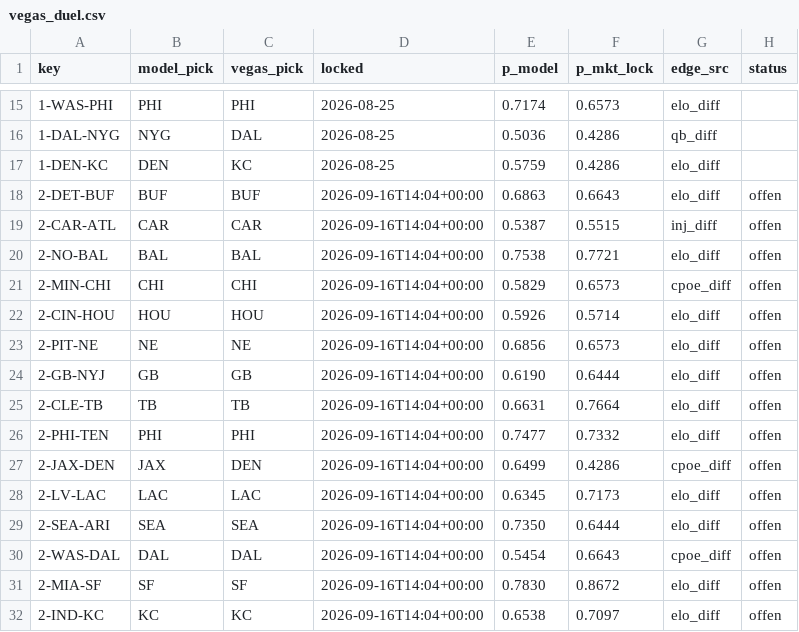
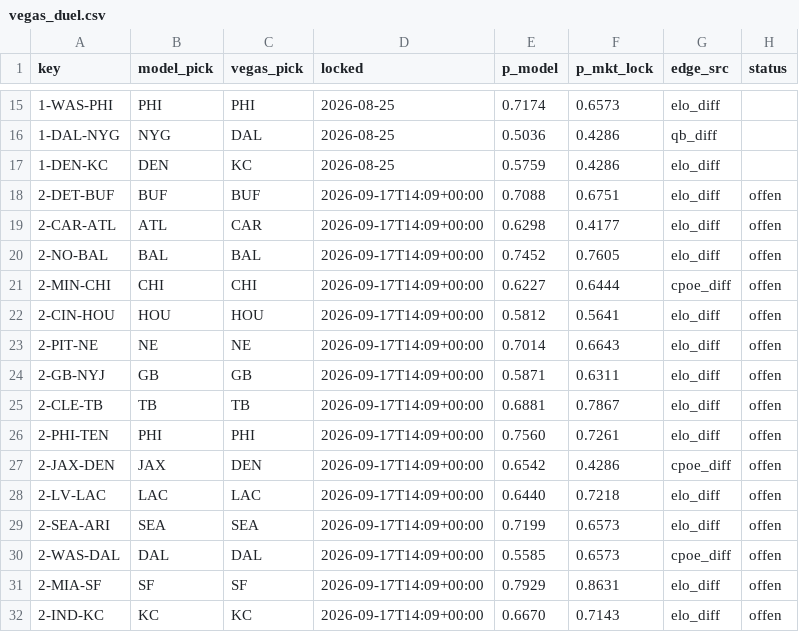
Before and after one commit to Cako18/gridiron-data, a CSV file: data/vegas_duel.csv, drawn as a sheet; only a part is shown, gaps mark what is left out; the diff covers the shown part only.

```diff
--- a/data/vegas_duel.csv
+++ b/data/vegas_duel.csv
@@ -17,16 +17,16 @@ key,model_pick,vegas_pick,locked,p_model,p_mkt_lock,edge_src,status
 1-DEN-KC,DEN,KC,2026-08-25,0.5759,0.4286,elo_diff,
-2-DET-BUF,BUF,BUF,2026-09-16T14:04+00:00,0.6863,0.6643,elo_diff,offen
-2-CAR-ATL,CAR,CAR,2026-09-16T14:04+00:00,0.5387,0.5515,inj_diff,offen
-2-NO-BAL,BAL,BAL,2026-09-16T14:04+00:00,0.7538,0.7721,elo_diff,offen
-2-MIN-CHI,CHI,CHI,2026-09-16T14:04+00:00,0.5829,0.6573,cpoe_diff,offen
-2-CIN-HOU,HOU,HOU,2026-09-16T14:04+00:00,0.5926,0.5714,elo_diff,offen
-2-PIT-NE,NE,NE,2026-09-16T14:04+00:00,0.6856,0.6573,elo_diff,offen
-2-GB-NYJ,GB,GB,2026-09-16T14:04+00:00,0.6190,0.6444,elo_diff,offen
-2-CLE-TB,TB,TB,2026-09-16T14:04+00:00,0.6631,0.7664,elo_diff,offen
-2-PHI-TEN,PHI,PHI,2026-09-16T14:04+00:00,0.7477,0.7332,elo_diff,offen
-2-JAX-DEN,JAX,DEN,2026-09-16T14:04+00:00,0.6499,0.4286,cpoe_diff,offen
-2-LV-LAC,LAC,LAC,2026-09-16T14:04+00:00,0.6345,0.7173,elo_diff,offen
-2-SEA-ARI,SEA,SEA,2026-09-16T14:04+00:00,0.7350,0.6444,elo_diff,offen
-2-WAS-DAL,DAL,DAL,2026-09-16T14:04+00:00,0.5454,0.6643,cpoe_diff,offen
-2-MIA-SF,SF,SF,2026-09-16T14:04+00:00,0.7830,0.8672,elo_diff,offen
-2-IND-KC,KC,KC,2026-09-16T14:04+00:00,0.6538,0.7097,elo_diff,offen
+2-DET-BUF,BUF,BUF,2026-09-17T14:09+00:00,0.7088,0.6751,elo_diff,offen
+2-CAR-ATL,ATL,CAR,2026-09-17T14:09+00:00,0.6298,0.4177,elo_diff,offen
+2-NO-BAL,BAL,BAL,2026-09-17T14:09+00:00,0.7452,0.7605,elo_diff,offen
+2-MIN-CHI,CHI,CHI,2026-09-17T14:09+00:00,0.6227,0.6444,cpoe_diff,offen
+2-CIN-HOU,HOU,HOU,2026-09-17T14:09+00:00,0.5812,0.5641,elo_diff,offen
+2-PIT-NE,NE,NE,2026-09-17T14:09+00:00,0.7014,0.6643,elo_diff,offen
+2-GB-NYJ,GB,GB,2026-09-17T14:09+00:00,0.5871,0.6311,elo_diff,offen
+2-CLE-TB,TB,TB,2026-09-17T14:09+00:00,0.6881,0.7867,elo_diff,offen
+2-PHI-TEN,PHI,PHI,2026-09-17T14:09+00:00,0.7560,0.7261,elo_diff,offen
+2-JAX-DEN,JAX,DEN,2026-09-17T14:09+00:00,0.6542,0.4286,cpoe_diff,offen
+2-LV-LAC,LAC,LAC,2026-09-17T14:09+00:00,0.6440,0.7218,elo_diff,offen
+2-SEA-ARI,SEA,SEA,2026-09-17T14:09+00:00,0.7199,0.6573,elo_diff,offen
+2-WAS-DAL,DAL,DAL,2026-09-17T14:09+00:00,0.5585,0.6573,cpoe_diff,offen
+2-MIA-SF,SF,SF,2026-09-17T14:09+00:00,0.7929,0.8631,elo_diff,offen
+2-IND-KC,KC,KC,2026-09-17T14:09+00:00,0.6670,0.7143,elo_diff,offen
```
Also changed, not shown: 40 edited cells elsewhere in this file, data/elo_history.csv, data/line_history.csv, 3 other files.
